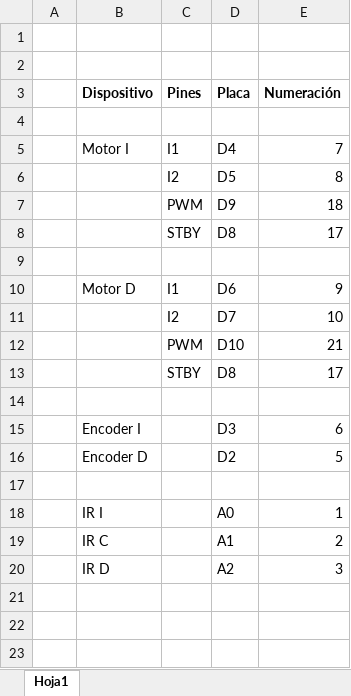
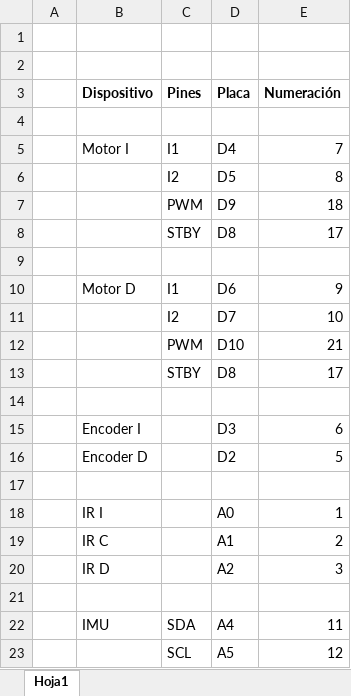
Before and after one commit to 11inaki11/Cybertech, an Excel workbook: signalList.xlsx, sheet Hoja1, drawn as a sheet; values as stored, in another font and other column widths than the file's, no borders; the diff names each change by its address in the sheet, - before the commit and + after, or states it on an @@ line.

```diff
--- a/signalList.xlsx (sheet Hoja1)
+++ b/signalList.xlsx (sheet Hoja1)
+row 21: (empty)
+row 22:  | IMU | SDA | A4 | 11
+row 23:  |  | SCL | A5 | 12
```
Also changed, not shown: 5 other files.
